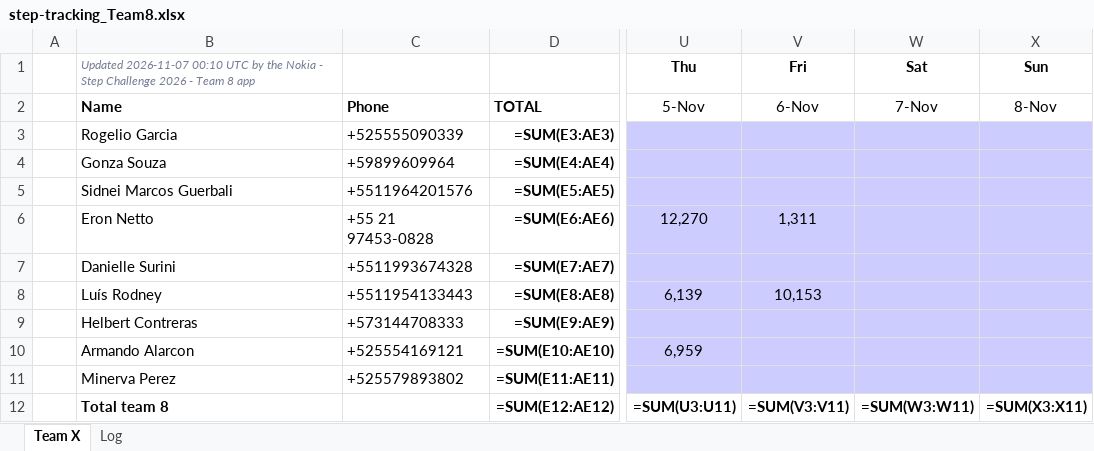
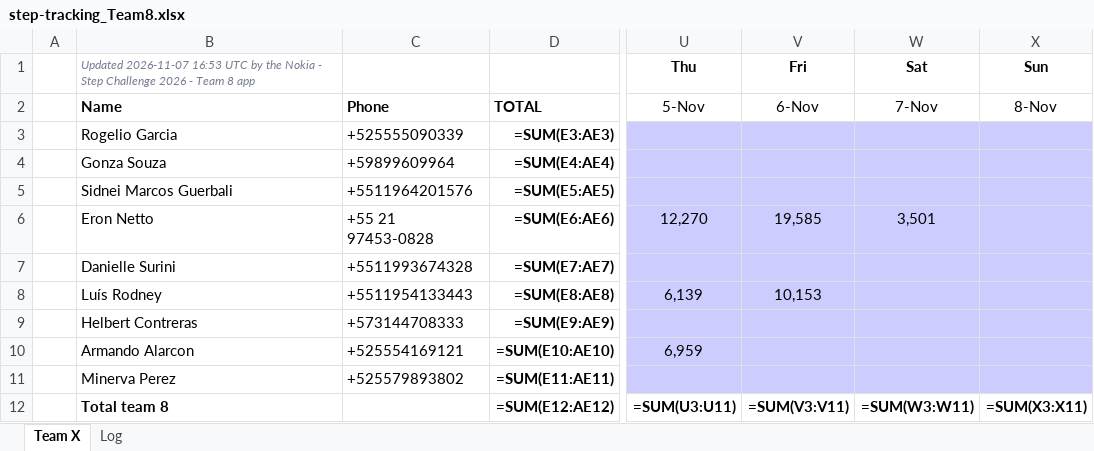
Before and after one commit to eronbfr/Step-Tracking-Challenge, an Excel workbook: step-tracking_Team8.xlsx, sheet Team X, drawn as a sheet; only a part is shown, gaps mark what is left out; values as stored, in another font and other column widths than the file's, no borders; formulas without a stored value are shown as written; the diff names each change by its address in the sheet, - before the commit and + after, or states it on an @@ line.

```diff
--- a/step-tracking_Team8.xlsx (sheet Team X)
+++ b/step-tracking_Team8.xlsx (sheet Team X)
-B1: Updated 2026-11-07 00:10 UTC by…
+B1: Updated 2026-11-07 16:53 UTC by…
-V6: 1,311
+V6: 19,585
-W6: (empty)
+W6: 3,501
```
Also changed, not shown: sheet Log, 2 other files.
